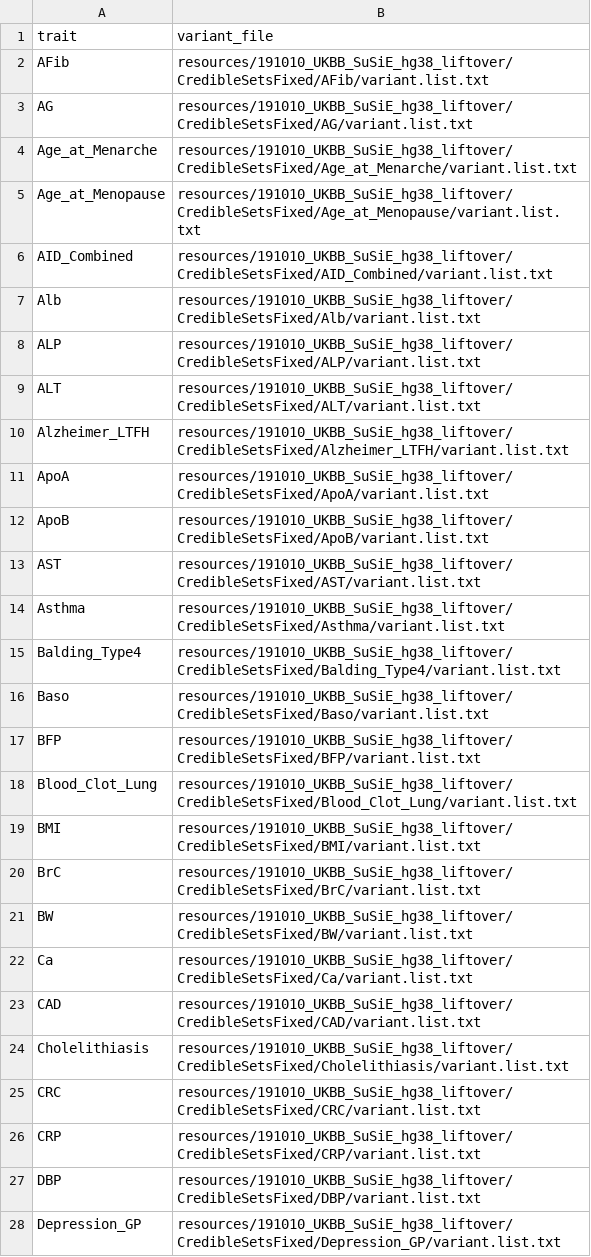
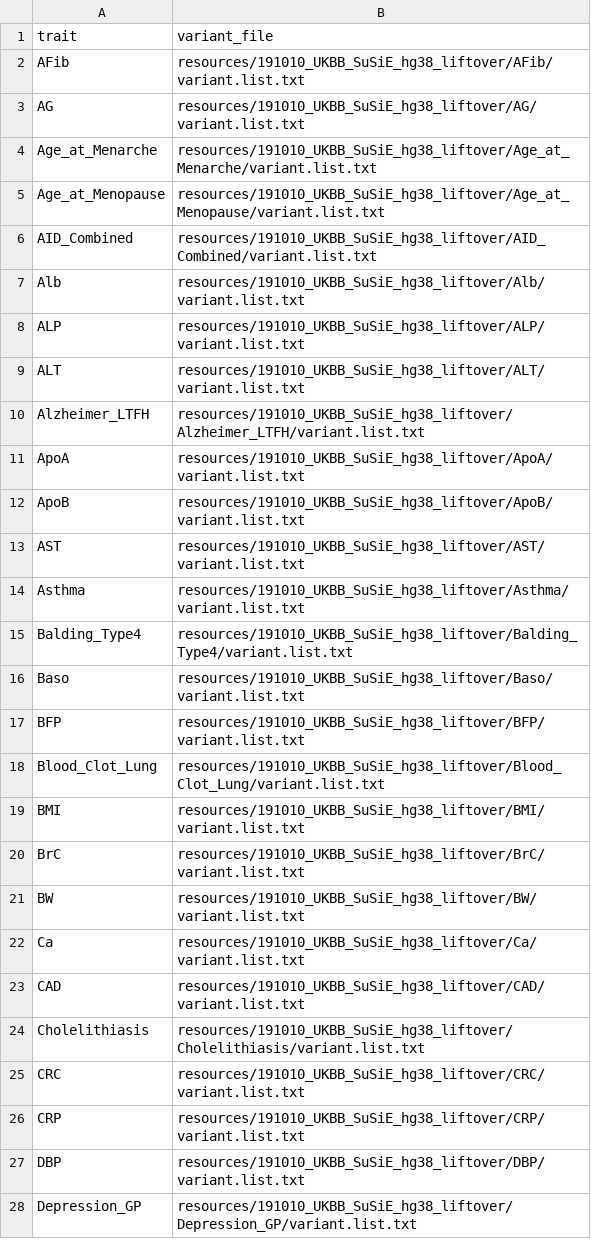
Before and after one commit to EngreitzLab/GWAS_E2G_benchmarking, a TSV file: resources/UKBB_variant_key.tsv, drawn as a sheet; only a part is shown; the diff covers the shown part only.

```diff
--- a/resources/UKBB_variant_key.tsv
+++ b/resources/UKBB_variant_key.tsv
@@ -1,28 +1,28 @@
 trait	variant_file
-AFib	resources/191010_UKBB_SuSiE_hg38_liftover/CredibleSetsFixed/AFib/variant.list.txt
-AG	resources/191010_UKBB_SuSiE_hg38_liftover/CredibleSetsFixed/AG/variant.list.txt
-Age_at_Menarche	resources/191010_UKBB_SuSiE_hg38_liftover/CredibleSetsFixed/Age_at_Menarche/variant.list.txt
-Age_at_Menopause	resources/191010_UKBB_SuSiE_hg38_liftover/CredibleSetsFixed/Age_at_Menopause/variant.list.txt
-AID_Combined	resources/191010_UKBB_SuSiE_hg38_liftover/CredibleSetsFixed/AID_Combined/variant.list.txt
-Alb	resources/191010_UKBB_SuSiE_hg38_liftover/CredibleSetsFixed/Alb/variant.list.txt
-ALP	resources/191010_UKBB_SuSiE_hg38_liftover/CredibleSetsFixed/ALP/variant.list.txt
-ALT	resources/191010_UKBB_SuSiE_hg38_liftover/CredibleSetsFixed/ALT/variant.list.txt
-Alzheimer_LTFH	resources/191010_UKBB_SuSiE_hg38_liftover/CredibleSetsFixed/Alzheimer_LTFH/variant.list.txt
-ApoA	resources/191010_UKBB_SuSiE_hg38_liftover/CredibleSetsFixed/ApoA/variant.list.txt
-ApoB	resources/191010_UKBB_SuSiE_hg38_liftover/CredibleSetsFixed/ApoB/variant.list.txt
-AST	resources/191010_UKBB_SuSiE_hg38_liftover/CredibleSetsFixed/AST/variant.list.txt
-Asthma	resources/191010_UKBB_SuSiE_hg38_liftover/CredibleSetsFixed/Asthma/variant.list.txt
-Balding_Type4	resources/191010_UKBB_SuSiE_hg38_liftover/CredibleSetsFixed/Balding_Type4/variant.list.txt
-Baso	resources/191010_UKBB_SuSiE_hg38_liftover/CredibleSetsFixed/Baso/variant.list.txt
-BFP	resources/191010_UKBB_SuSiE_hg38_liftover/CredibleSetsFixed/BFP/variant.list.txt
-Blood_Clot_Lung	resources/191010_UKBB_SuSiE_hg38_liftover/CredibleSetsFixed/Blood_Clot_Lung/variant.list.txt
-BMI	resources/191010_UKBB_SuSiE_hg38_liftover/CredibleSetsFixed/BMI/variant.list.txt
-BrC	resources/191010_UKBB_SuSiE_hg38_liftover/CredibleSetsFixed/BrC/variant.list.txt
-BW	resources/191010_UKBB_SuSiE_hg38_liftover/CredibleSetsFixed/BW/variant.list.txt
-Ca	resources/191010_UKBB_SuSiE_hg38_liftover/CredibleSetsFixed/Ca/variant.list.txt
-CAD	resources/191010_UKBB_SuSiE_hg38_liftover/CredibleSetsFixed/CAD/variant.list.txt
-Cholelithiasis	resources/191010_UKBB_SuSiE_hg38_liftover/CredibleSetsFixed/Cholelithiasis/variant.list.txt
-CRC	resources/191010_UKBB_SuSiE_hg38_liftover/CredibleSetsFixed/CRC/variant.list.txt
-CRP	resources/191010_UKBB_SuSiE_hg38_liftover/CredibleSetsFixed/CRP/variant.list.txt
-DBP	resources/191010_UKBB_SuSiE_hg38_liftover/CredibleSetsFixed/DBP/variant.list.txt
-Depression_GP	resources/191010_UKBB_SuSiE_hg38_liftover/CredibleSetsFixed/Depression_GP/variant.list.txt
+AFib	resources/191010_UKBB_SuSiE_hg38_liftover/AFib/variant.list.txt
+AG	resources/191010_UKBB_SuSiE_hg38_liftover/AG/variant.list.txt
+Age_at_Menarche	resources/191010_UKBB_SuSiE_hg38_liftover/Age_at_Menarche/variant.list.txt
+Age_at_Menopause	resources/191010_UKBB_SuSiE_hg38_liftover/Age_at_Menopause/variant.list.txt
+AID_Combined	resources/191010_UKBB_SuSiE_hg38_liftover/AID_Combined/variant.list.txt
+Alb	resources/191010_UKBB_SuSiE_hg38_liftover/Alb/variant.list.txt
+ALP	resources/191010_UKBB_SuSiE_hg38_liftover/ALP/variant.list.txt
+ALT	resources/191010_UKBB_SuSiE_hg38_liftover/ALT/variant.list.txt
+Alzheimer_LTFH	resources/191010_UKBB_SuSiE_hg38_liftover/Alzheimer_LTFH/variant.list.txt
+ApoA	resources/191010_UKBB_SuSiE_hg38_liftover/ApoA/variant.list.txt
+ApoB	resources/191010_UKBB_SuSiE_hg38_liftover/ApoB/variant.list.txt
+AST	resources/191010_UKBB_SuSiE_hg38_liftover/AST/variant.list.txt
+Asthma	resources/191010_UKBB_SuSiE_hg38_liftover/Asthma/variant.list.txt
+Balding_Type4	resources/191010_UKBB_SuSiE_hg38_liftover/Balding_Type4/variant.list.txt
+Baso	resources/191010_UKBB_SuSiE_hg38_liftover/Baso/variant.list.txt
+BFP	resources/191010_UKBB_SuSiE_hg38_liftover/BFP/variant.list.txt
+Blood_Clot_Lung	resources/191010_UKBB_SuSiE_hg38_liftover/Blood_Clot_Lung/variant.list.txt
+BMI	resources/191010_UKBB_SuSiE_hg38_liftover/BMI/variant.list.txt
+BrC	resources/191010_UKBB_SuSiE_hg38_liftover/BrC/variant.list.txt
+BW	resources/191010_UKBB_SuSiE_hg38_liftover/BW/variant.list.txt
+Ca	resources/191010_UKBB_SuSiE_hg38_liftover/Ca/variant.list.txt
+CAD	resources/191010_UKBB_SuSiE_hg38_liftover/CAD/variant.list.txt
+Cholelithiasis	resources/191010_UKBB_SuSiE_hg38_liftover/Cholelithiasis/variant.list.txt
+CRC	resources/191010_UKBB_SuSiE_hg38_liftover/CRC/variant.list.txt
+CRP	resources/191010_UKBB_SuSiE_hg38_liftover/CRP/variant.list.txt
+DBP	resources/191010_UKBB_SuSiE_hg38_liftover/DBP/variant.list.txt
+Depression_GP	resources/191010_UKBB_SuSiE_hg38_liftover/Depression_GP/variant.list.txt
```
Also changed, not shown: 67 edited cells elsewhere in this file, 2 other files.
